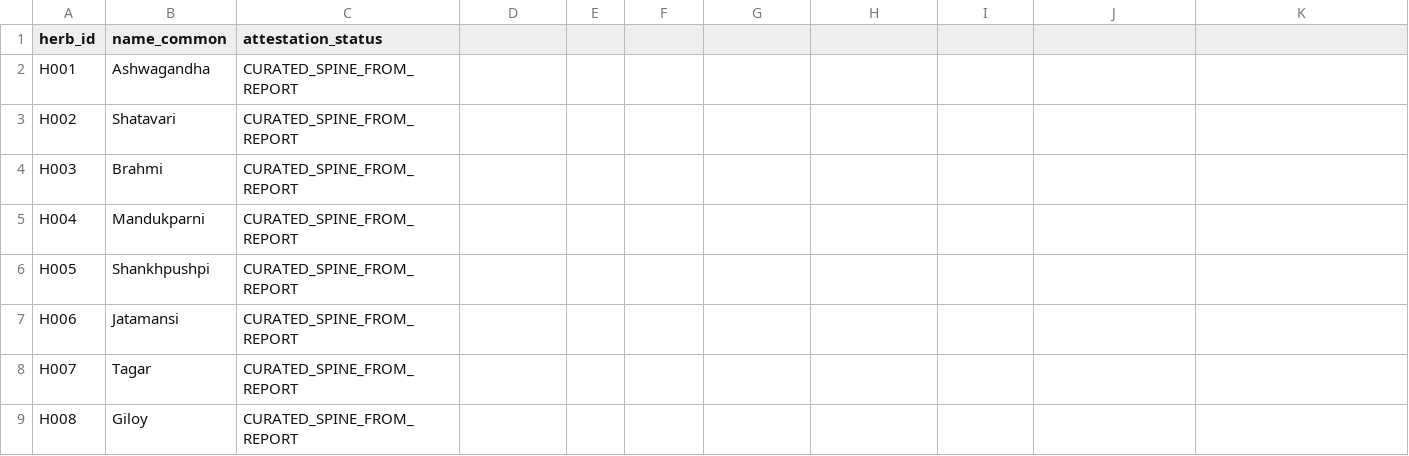
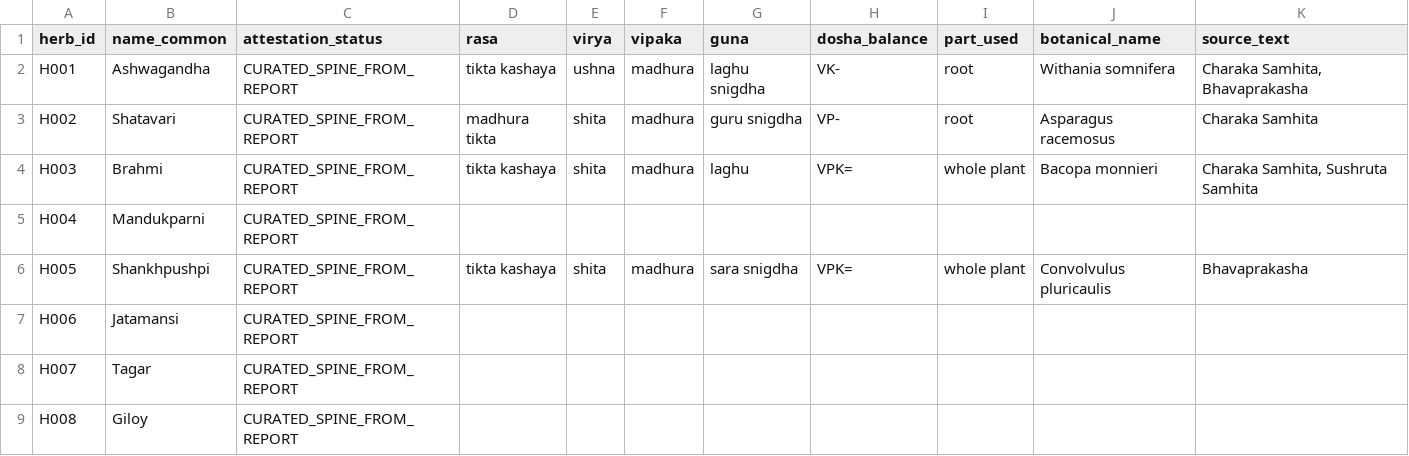
Before and after one commit to inahd/atlas_core, a CSV file: datasets/ayurveda/herb_spine_108.csv, drawn as a sheet; only a part is shown; the diff covers the shown part only.

```diff
--- a/datasets/ayurveda/herb_spine_108.csv
+++ b/datasets/ayurveda/herb_spine_108.csv
@@ -1,4 +1,4 @@
-herb_id,name_common,attestation_status
-H001,Ashwagandha,CURATED_SPINE_FROM_REPORT
-H002,Shatavari,CURATED_SPINE_FROM_REPORT
-H003,Brahmi,CURATED_SPINE_FROM_REPORT
+herb_id,name_common,attestation_status,rasa,virya,vipaka,guna,dosha_balance,part_used,botanical_name,source_text
+H001,Ashwagandha,CURATED_SPINE_FROM_REPORT,tikta kashaya,ushna,madhura,laghu snigdha,VK-,root,Withania somnifera,"Charaka Samhita, Bhavaprakasha"
+H002,Shatavari,CURATED_SPINE_FROM_REPORT,madhura tikta,shita,madhura,guru snigdha,VP-,root,Asparagus racemosus,Charaka Samhita
+H003,Brahmi,CURATED_SPINE_FROM_REPORT,tikta kashaya,shita,madhura,laghu,VPK=,whole plant,Bacopa monnieri,"Charaka Samhita, Sushruta Samhita"
@@ -6 +6 @@ H004,Mandukparni,CURATED_SPINE_FROM_REPORT
-H005,Shankhpushpi,CURATED_SPINE_FROM_REPORT
+H005,Shankhpushpi,CURATED_SPINE_FROM_REPORT,tikta kashaya,shita,madhura,sara snigdha,VPK=,whole plant,Convolvulus pluricaulis,Bhavaprakasha
```
Also changed, not shown: 32 edited cells elsewhere in this file, datasets/cosmology/nitya_devi_master.csv, datasets/plants/nakshatra_plants.csv, 2 other files.
